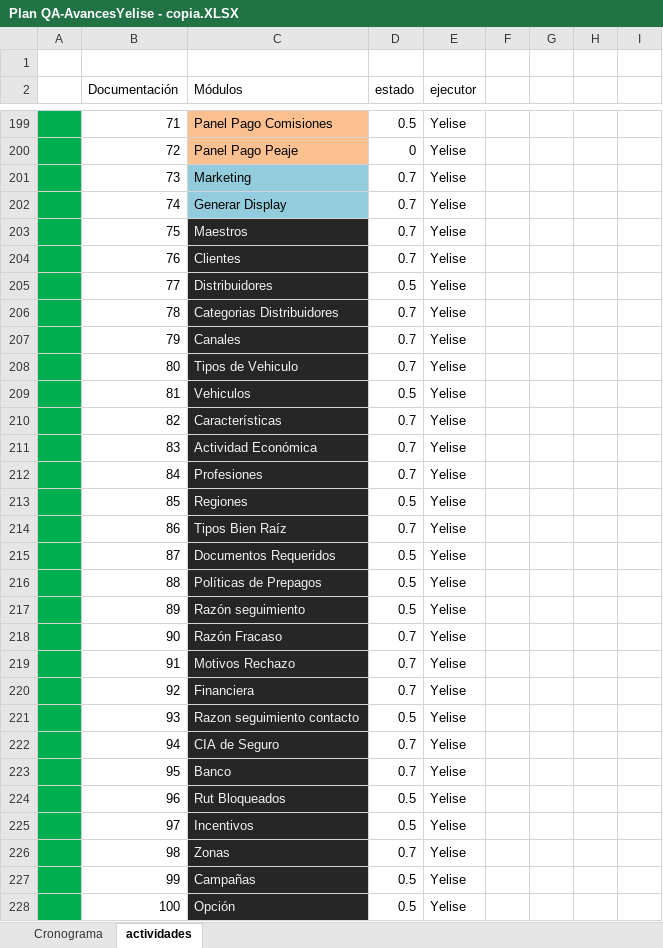
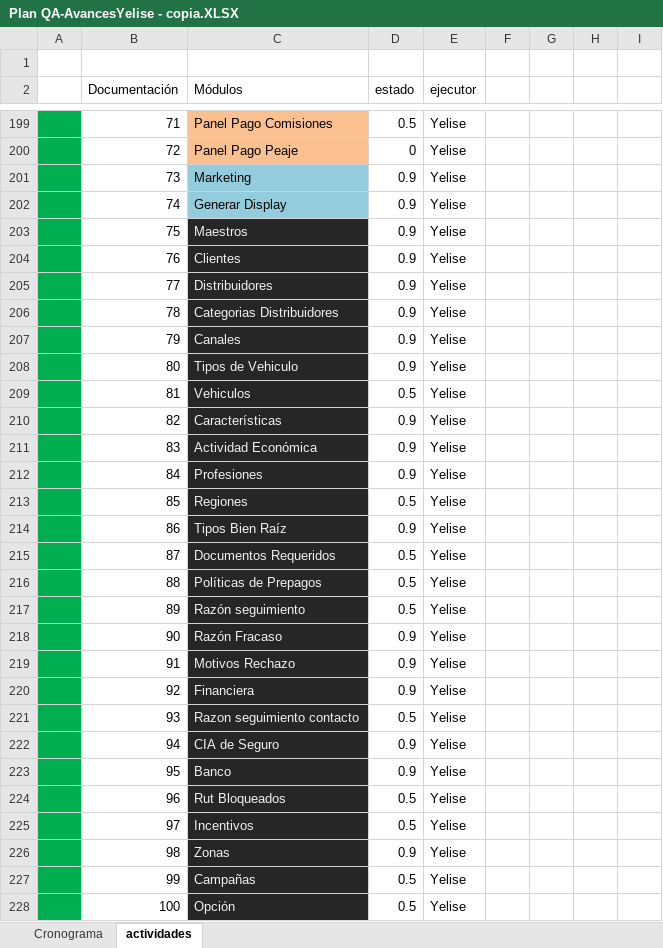
Before and after one commit to mvilches2508/Global-Testing, an Excel workbook: Plan QA-AvancesYelise - copia.XLSX, sheet actividades, drawn as a sheet; only a part is shown, gaps mark what is left out; values as stored, in another font and other column widths than the file's, no borders; charts and pictures not drawn; the diff covers the shown part only; the diff names each change by its address in the sheet, - before the commit and + after, or states it on an @@ line.

```diff
--- a/Plan QA-AvancesYelise - copia.XLSX (sheet actividades)
+++ b/Plan QA-AvancesYelise - copia.XLSX (sheet actividades)
-D201:D204 (estado): 0.7
+D201:D204 (estado): 0.9
-D205 (estado): 0.5
+D205 (estado): 0.9
-D206:D208 (estado): 0.7
+D206:D208 (estado): 0.9
-D210:D212 (estado): 0.7
+D210:D212 (estado): 0.9
-D214 (estado): 0.7
+D214 (estado): 0.9
-D218:D220 (estado): 0.7
+D218:D220 (estado): 0.9
-D222:D223 (estado): 0.7
+D222:D223 (estado): 0.9
-D226 (estado): 0.7
+D226 (estado): 0.9
```
Also changed, not shown: 54 edited cells elsewhere in this sheet.
